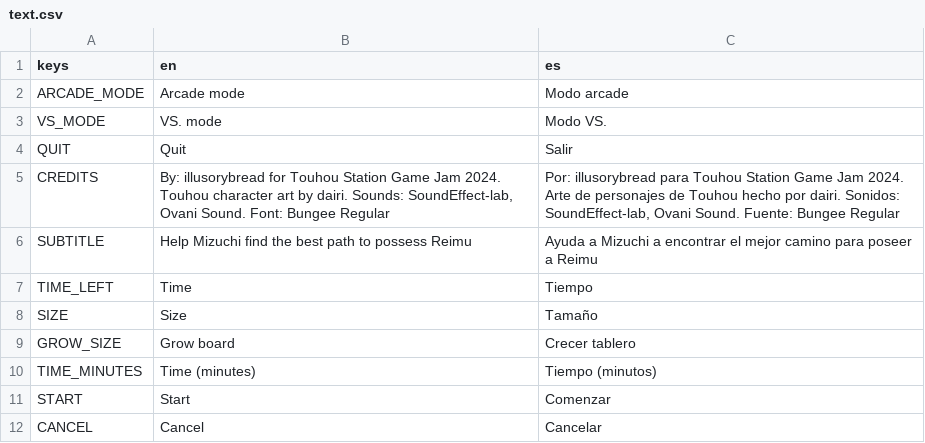
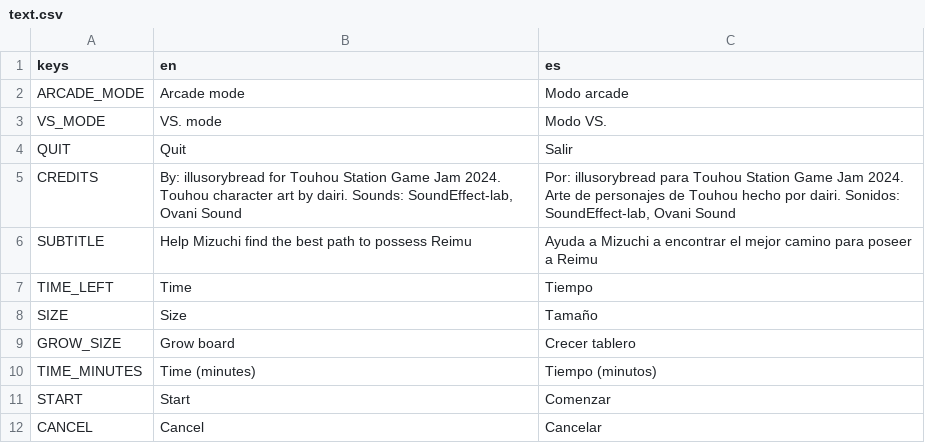
Before and after one commit to ax9880/mizuchi-takeover, a CSV file: Text/text.csv, drawn as a sheet; only a part is shown.

```diff
--- a/Text/text.csv
+++ b/Text/text.csv
@@ -4,3 +4,3 @@ VS_MODE,VS. mode,Modo VS.
 QUIT,Quit,Salir
-CREDITS,"By: illusorybread for Touhou Station Game Jam 2024. Touhou character art by dairi. Sounds: SoundEffect-lab, Ovani Sound. Font: Bungee Regular","Por: illusorybread para Touhou Station Game Jam 2024. Arte de personajes de Touhou hecho por dairi. Sonidos: SoundEffect-lab, Ovani Sound. Fuente: Bungee Regular"
+CREDITS,"By: illusorybread for Touhou Station Game Jam 2024. Touhou character art by dairi. Sounds: SoundEffect-lab, Ovani Sound","Por: illusorybread para Touhou Station Game Jam 2024. Arte de personajes de Touhou hecho por dairi. Sonidos: SoundEffect-lab, Ovani Sound"
 SUBTITLE,"Help Mizuchi find the best path to possess Reimu","Ayuda a Mizuchi a encontrar el mejor camino para poseer a Reimu"
```
Also changed, not shown: 1 other file.
